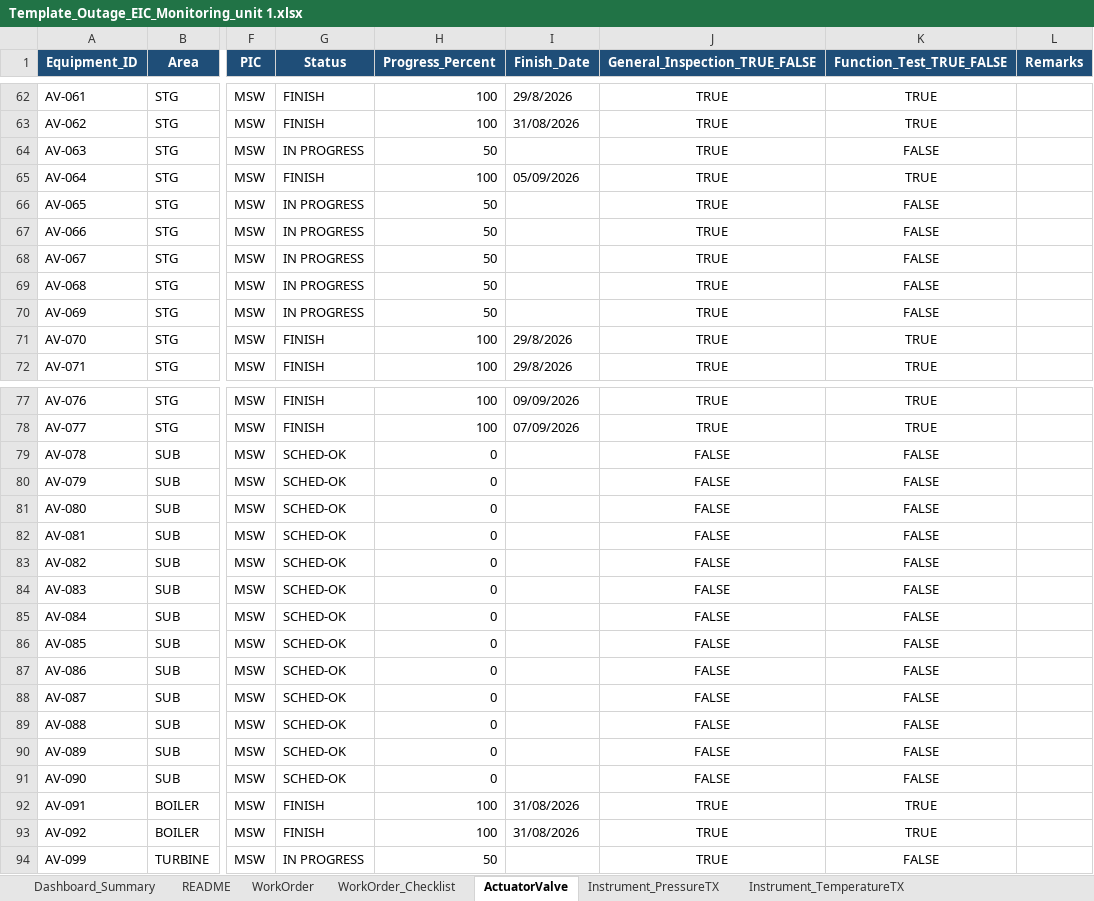
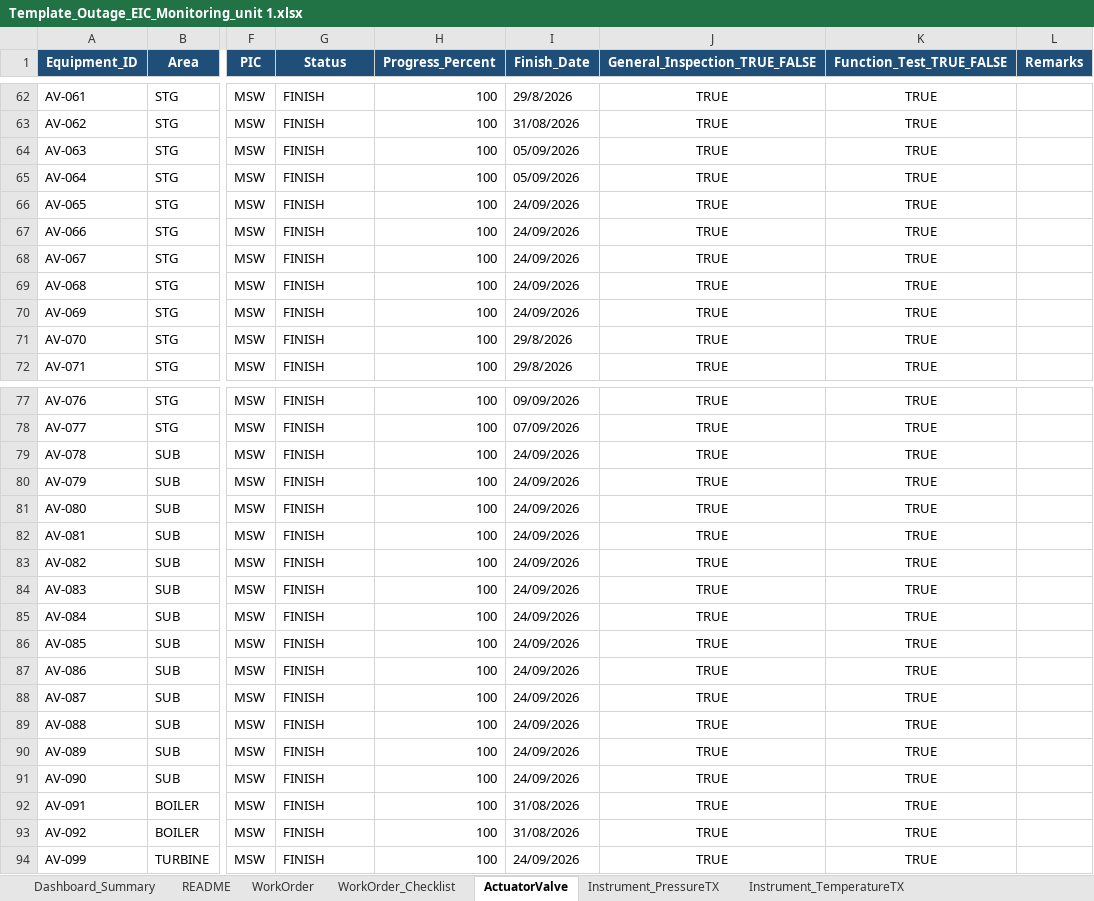
Before and after one commit to farhantandia/msw_eic_om, an Excel workbook: Template_Outage_EIC_Monitoring_unit 1.xlsx, sheet ActuatorValve, drawn as a sheet; only a part is shown, gaps mark what is left out; values as stored, in another font and other column widths than the file's, no borders; the diff covers the shown part only; the diff names each change by its address in the sheet, - before the commit and + after, or states it on an @@ line.

```diff
--- a/Template_Outage_EIC_Monitoring_unit 1.xlsx (sheet ActuatorValve)
+++ b/Template_Outage_EIC_Monitoring_unit 1.xlsx (sheet ActuatorValve)
-G64 (Status): IN PROGRESS
+G64 (Status): FINISH
-H64 (Progress_Percent): 50
+H64 (Progress_Percent): 100
-I64 (Finish_Date): (empty)
+I64 (Finish_Date): 05/09/2026
-K64 (Function_Test_TRUE_FALSE): FALSE
+K64 (Function_Test_TRUE_FALSE): TRUE
-G66:G70 (Status): IN PROGRESS
+G66:G70 (Status): FINISH
-H66:H70 (Progress_Percent): 50
+H66:H70 (Progress_Percent): 100
-I66:I70 (Finish_Date): (empty)
+I66:I70 (Finish_Date): 24/09/2026
-K66:K70 (Function_Test_TRUE_FALSE): FALSE
+K66:K70 (Function_Test_TRUE_FALSE): TRUE
-G79:G91 (Status): SCHED-OK
+G79:G91 (Status): FINISH
-H79:H91 (Progress_Percent): 0
+H79:H91 (Progress_Percent): 100
-I79:I91 (Finish_Date): (empty)
+I79:I91 (Finish_Date): 24/09/2026
-J79:J91 (General_Inspection_TRUE_FALSE): FALSE
+J79:J91 (General_Inspection_TRUE_FALSE): TRUE
-K79:K91 (Function_Test_TRUE_FALSE): FALSE
+K79:K91 (Function_Test_TRUE_FALSE): TRUE
-G94 (Status): IN PROGRESS
+G94 (Status): FINISH
-H94 (Progress_Percent): 50
+H94 (Progress_Percent): 100
-I94 (Finish_Date): (empty)
+I94 (Finish_Date): 24/09/2026
-K94 (Function_Test_TRUE_FALSE): FALSE
+K94 (Function_Test_TRUE_FALSE): TRUE
```
Also changed, not shown: 2 edited cells elsewhere in this sheet, sheet WorkOrder_Checklist, sheet WorkOrder, sheet Instrument_TemperatureTX, sheet Instrument_PressureSwitch, sheet Instrument_PressureTX.
